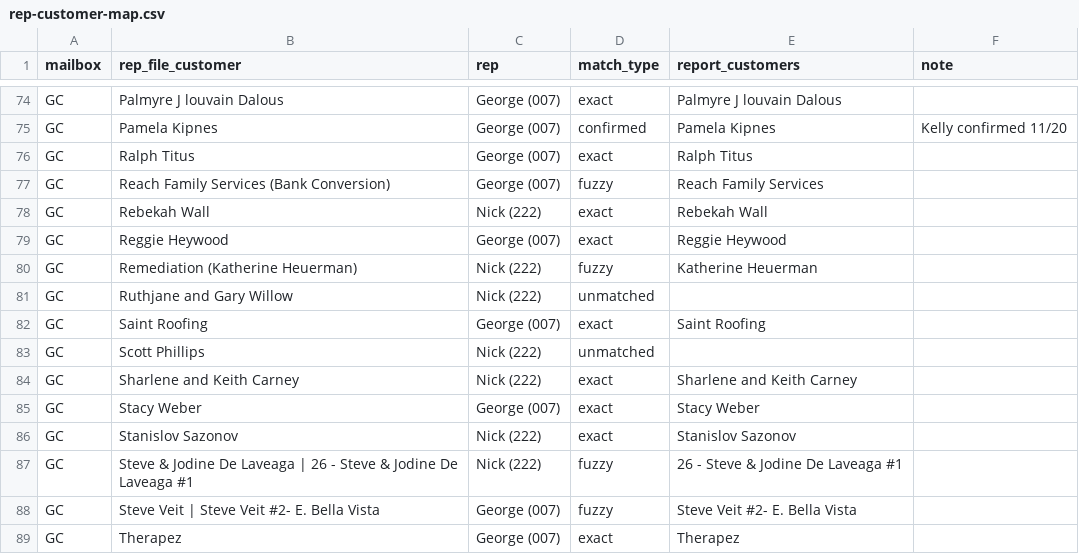
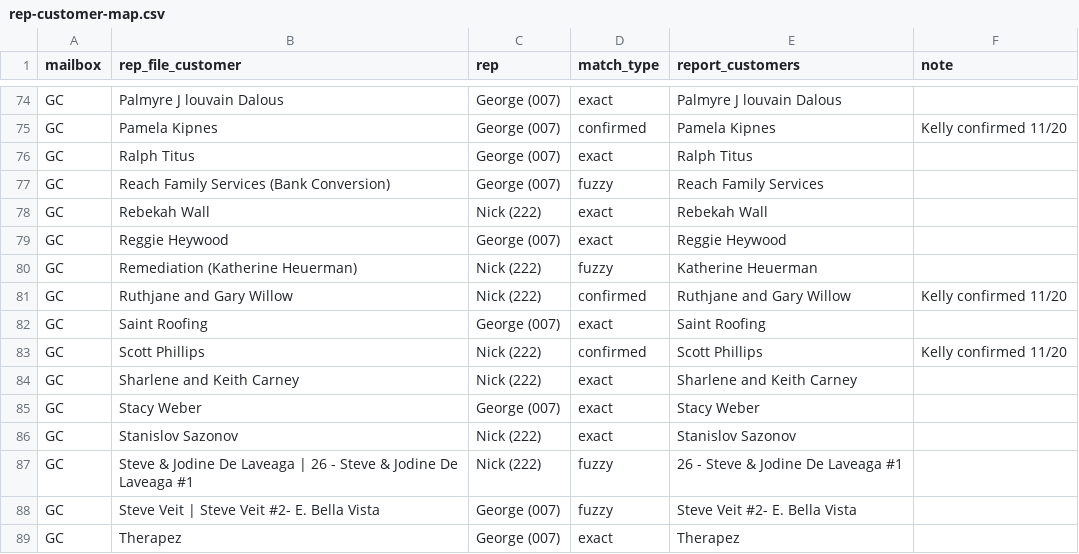
Before and after one commit to kellynoble26/noble-rep-payments, a CSV file: data/rep-customer-map.csv, drawn as a sheet; only a part is shown, gaps mark what is left out.

```diff
--- a/data/rep-customer-map.csv
+++ b/data/rep-customer-map.csv
@@ -80,5 +80,5 @@ GC,Reggie Heywood,George (007),exact,Reggie Heywood
 GC,Remediation (Katherine Heuerman),Nick (222),fuzzy,Katherine Heuerman
-GC,Ruthjane and Gary Willow,Nick (222),unmatched,
+GC,Ruthjane and Gary Willow,Nick (222),confirmed,Ruthjane and Gary Willow,Kelly confirmed 11/20
 GC,Saint Roofing,George (007),exact,Saint Roofing
-GC,Scott Phillips,Nick (222),unmatched,
+GC,Scott Phillips,Nick (222),confirmed,Scott Phillips,Kelly confirmed 11/20
 GC,Sharlene and Keith Carney,Nick (222),exact,Sharlene and Keith Carney
```
